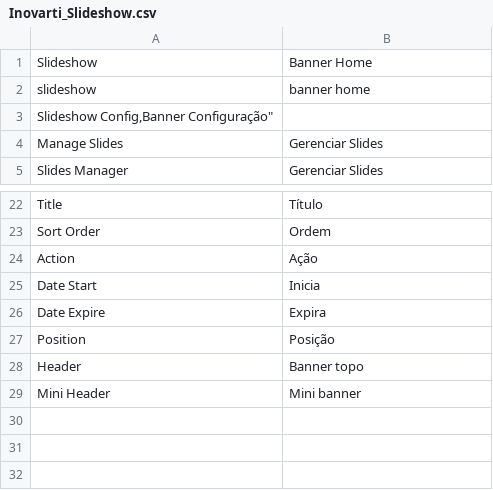
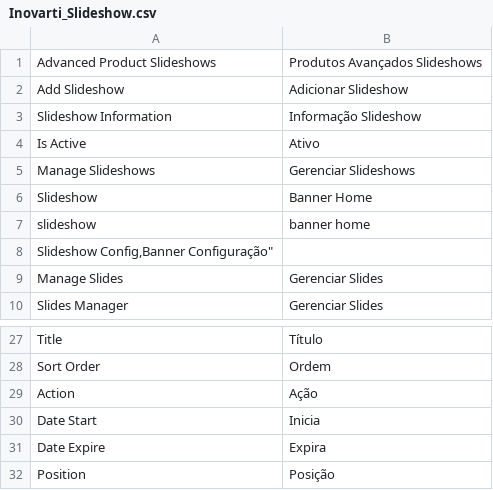
Before and after one commit to isaaclopes/Inovarti_Slideshow, a CSV file: app/locale/pt_BR/Inovarti_Slideshow.csv, drawn as a sheet; only a part is shown, gaps mark what is left out; removed rows and columns are numbered as before the commit, all else as after; the diff names each change by its address in the sheet, - before the commit and + after, or states it on an @@ line.

```diff
--- a/app/locale/pt_BR/Inovarti_Slideshow.csv
+++ b/app/locale/pt_BR/Inovarti_Slideshow.csv
+row 1: Advanced Product Slideshows | Produtos Avançados Slideshows
+row 2: Add Slideshow | Adicionar Slideshow
+row 3: Slideshow Information | Informação Slideshow
+row 4: Is Active | Ativo
+row 5: Manage Slideshows | Gerenciar Slideshows
-row 28: Header | Banner topo
-row 29: Mini Header | Mini banner
```
Also changed, not shown: 34 other files.
